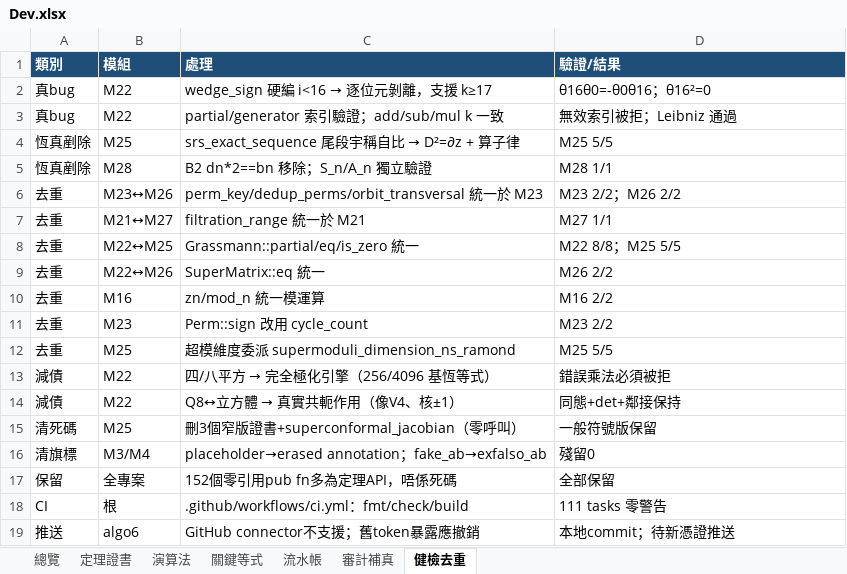
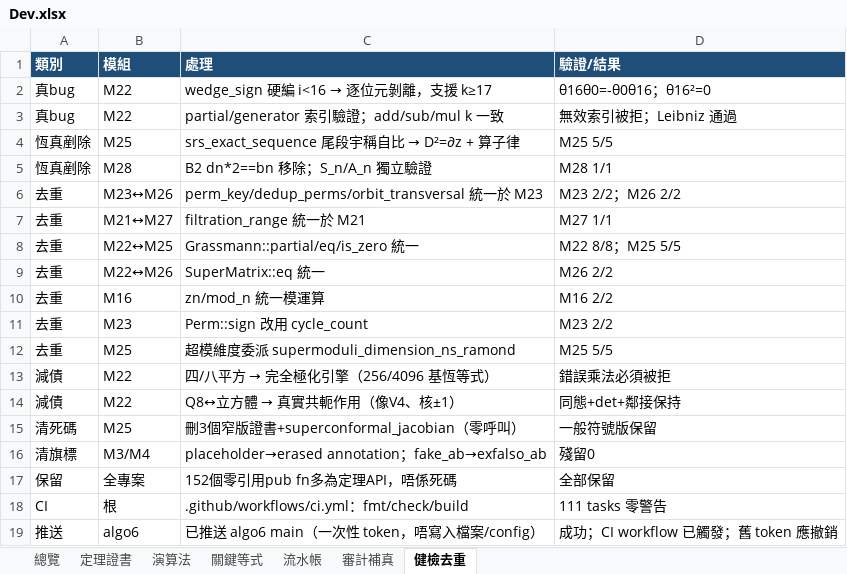
Before and after one commit to vv0101v01/algo6, an Excel workbook: Dev.xlsx, sheet 健檢去重, drawn as a sheet; values as stored, in another font and other column widths than the file's, no borders; the diff names each change by its address in the sheet, - before the commit and + after, or states it on an @@ line.

Commit message:
記錄 algo6 推送成功；重建 git 歷史後完整上傳 m1–m28 + CI

```diff
--- a/Dev.xlsx (sheet 健檢去重)
+++ b/Dev.xlsx (sheet 健檢去重)
-C19 (處理): GitHub connector不支援；舊token暴露應撤銷
+C19 (處理): 已推送 algo6 main（一次性 token，唔寫入檔案/config）
-D19 (驗證/結果): 本地commit；待新憑證推送
+D19 (驗證/結果): 成功；CI workflow 已觸發；舊 token 應撤銷
```
Also changed, not shown: sheet 流水帳, 1 other file.
